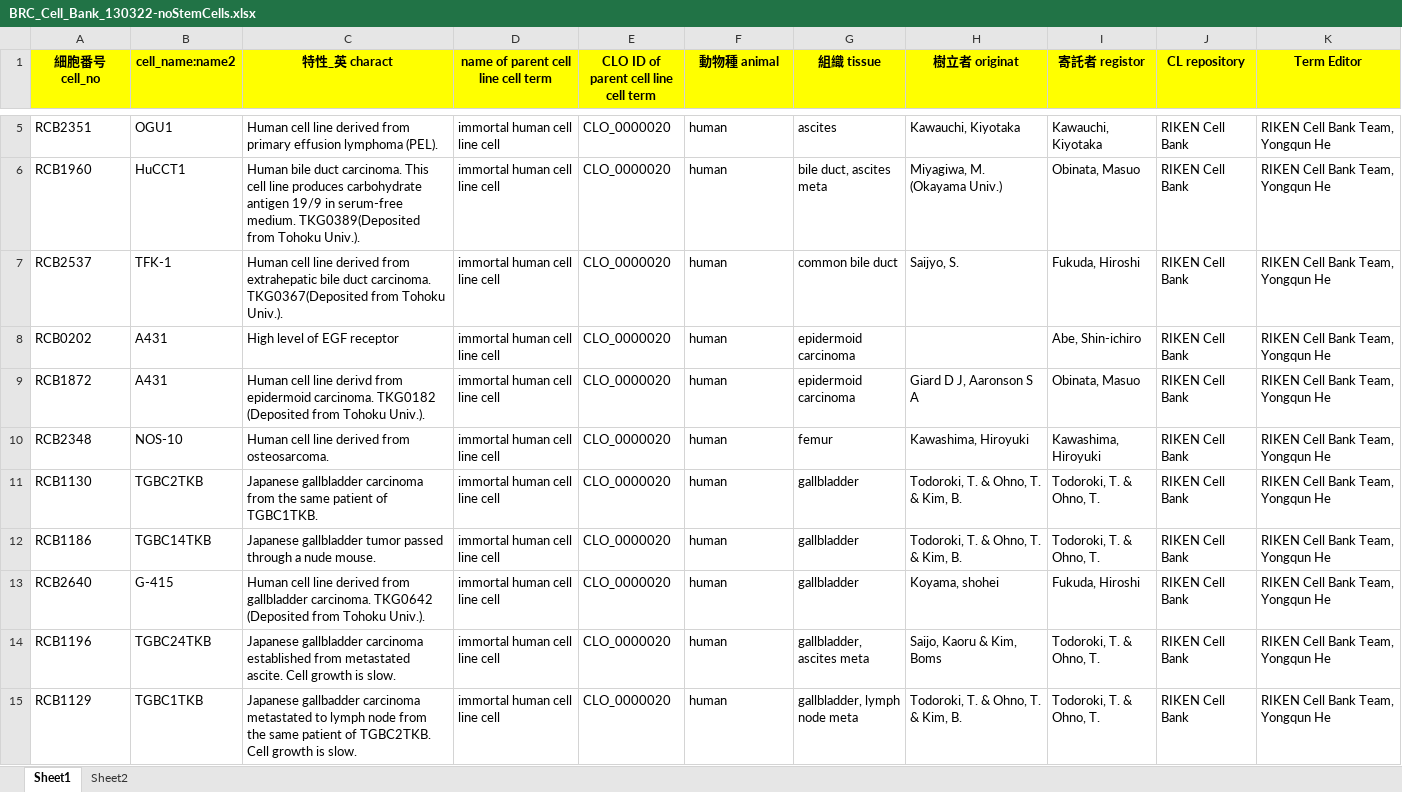
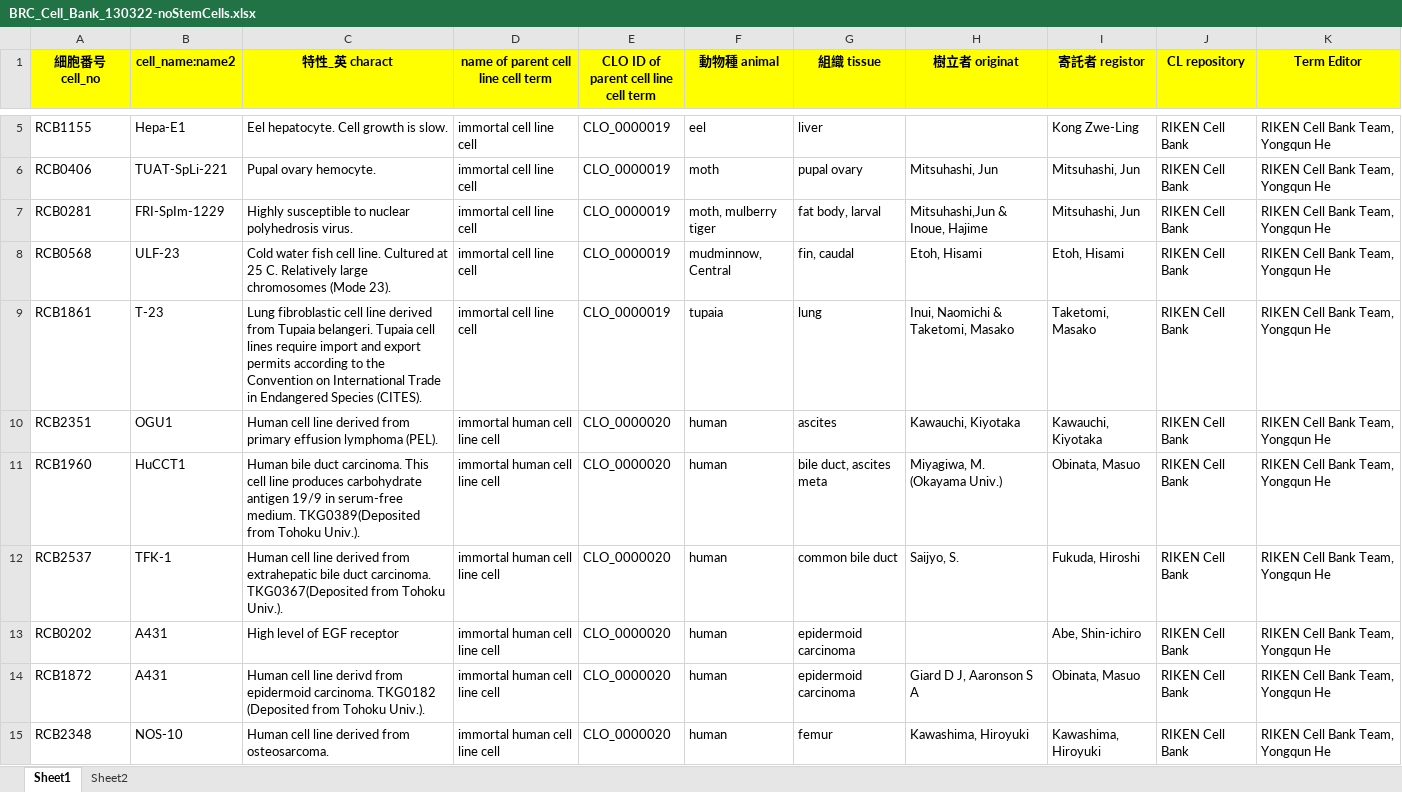
Before and after one commit to CLO-ontology/CLO, an Excel workbook: src/ontology/Ontorat files/BRC_Cell_Bank_130322-noStemCells.xlsx, sheet Sheet1, drawn as a sheet; only a part is shown, gaps mark what is left out; the shorter side is filled out with more unchanged rows; values as stored, in another font and other column widths than the file's, no borders; the diff covers the shown part only; the diff names each change by its address in the sheet, - before the commit and + after, or states it on an @@ line.

Commit message:
added a few species related cell line cell terms; updated the Japan RIKEN cell line Ontorat file.

```diff
--- a/src/ontology/Ontorat files/BRC_Cell_Bank_130322-noStemCells.xlsx (sheet Sheet1)
+++ b/src/ontology/Ontorat files/BRC_Cell_Bank_130322-noStemCells.xlsx (sheet Sheet1)
+row 5: RCB1155 | Hepa-E1 | Eel hepatocyte. Cell growth is slow. | immortal cell line cell | CLO_0000019 | eel | liver |  | Kong Zwe-Ling | RIKEN Cell Bank | RIKEN Cell Bank Team, Yongqun He
+row 6: RCB0406 | TUAT-SpLi-221 | Pupal ovary hemocyte. | immortal cell line cell | CLO_0000019 | moth | pupal ovary | Mitsuhashi, Jun | Mitsuhashi, Jun | RIKEN Cell Bank | RIKEN Cell Bank Team, Yongqun He
+row 7: RCB0281 | FRI-SpIm-1229 | Highly susceptible to nuclear polyhedrosis virus. | immortal cell line cell | CLO_0000019 | moth, mulberry tiger | fat body, larval | Mitsuhashi,Jun & Inoue, Hajime | Mitsuhashi, Jun | RIKEN Cell Bank | RIKEN Cell Bank Team, Yongqun He
+row 8: RCB0568 | ULF-23 | Cold water fish cell line. Cultured at 25 C. Relatively large chromosomes (Mode 23). | immortal cell line cell | CLO_0000019 | mudminnow, Central | fin, caudal | Etoh, Hisami | Etoh, Hisami | RIKEN Cell Bank | RIKEN Cell Bank Team, Yongqun He
+row 9: RCB1861 | T-23 | Lung fibroblastic cell line derived from Tupaia belangeri. Tupaia cell lines require import and export permits according to the Convention on International Trade in Endangered Species (CITES). | immortal cell line cell | CLO_0000019 | tupaia | lung | Inui, Naomichi & Taketomi, Masako | Taketomi, Masako | RIKEN Cell Bank | RIKEN Cell Bank Team, Yongqun He
```
Also changed, not shown: 49 added rows, 54 removed rows, 23 moved rows and 4 edited cells elsewhere in this sheet, sheet Sheet2, 3 other files.
